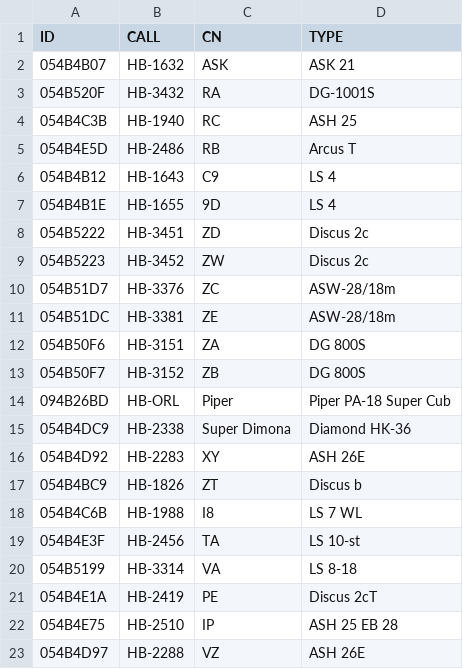
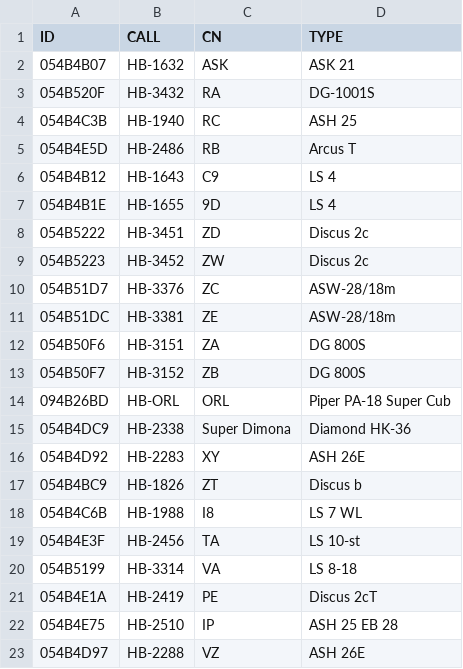
Before and after one commit to BeatScherrer/Segelfluggruppe-Dittingen, a CSV file: OGN/Groups/sgd_gliders.csv, drawn as a sheet.

Commit message:
Update sgd_gliders.csv

```diff
--- a/OGN/Groups/sgd_gliders.csv
+++ b/OGN/Groups/sgd_gliders.csv
@@ -13,3 +13,3 @@ ID,CALL,CN,TYPE
 054B50F7,HB-3152,ZB,DG 800S
-094B26BD,HB-ORL,Piper,Piper PA-18 Super Cub
+094B26BD,HB-ORL,ORL,Piper PA-18 Super Cub
 054B4DC9,HB-2338,Super Dimona,Diamond HK-36
```
